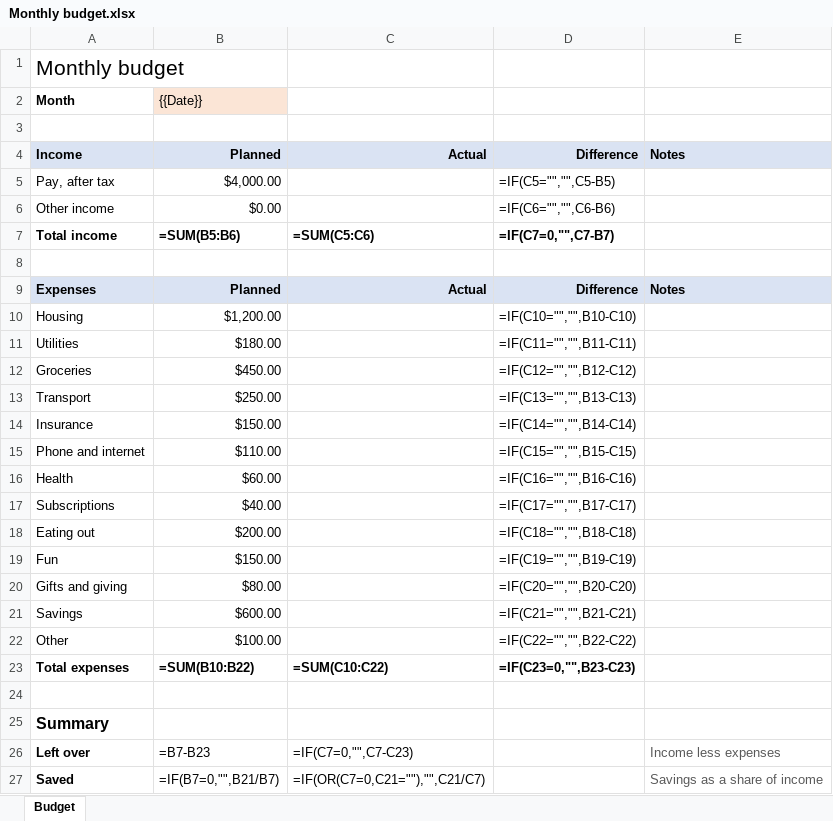
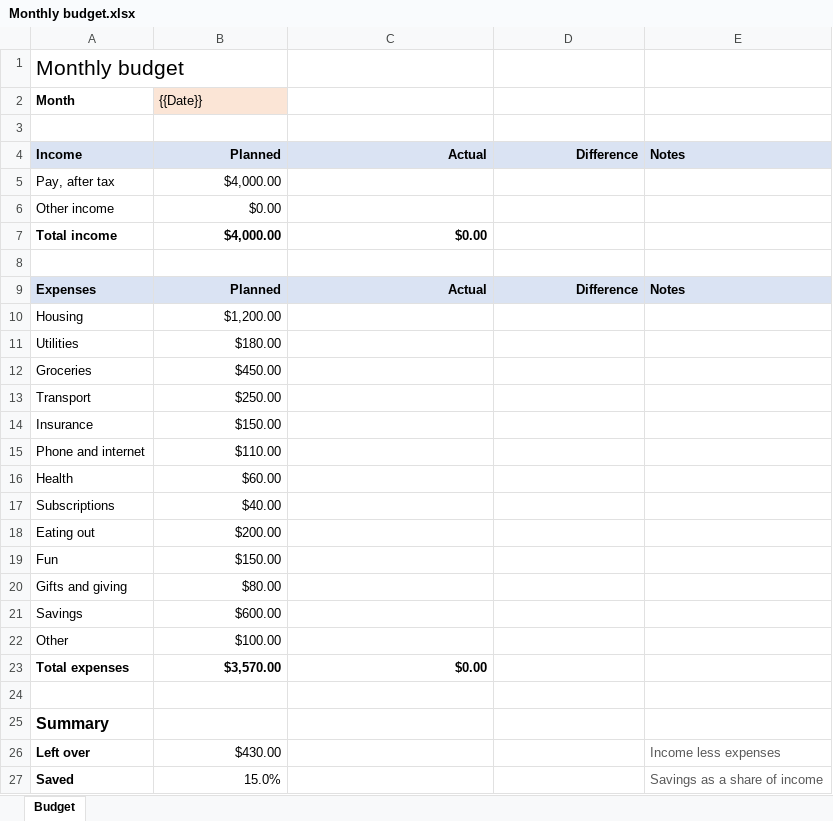
Before and after one commit to LandonDev/docket, an Excel workbook: resources/work-templates/life/Monthly budget.xlsx, sheet Budget, drawn as a sheet; values as stored, in another font and other column widths than the file's, no borders; formulas without a stored value are shown as written; the diff names each change by its address in the sheet, - before the commit and + after, or states it on an @@ line.

```diff
--- a/resources/work-templates/life/Monthly budget.xlsx (sheet Budget)
+++ b/resources/work-templates/life/Monthly budget.xlsx (sheet Budget)
-D5: =IF(C5="","",C5-B5)
+D5: (empty)
-D6: =IF(C6="","",C6-B6)
+D6: (empty)
-B7 ({{Date}}): =SUM(B5:B6)
+B7 ({{Date}}): $4,000.00
-C7: =SUM(C5:C6)
+C7: $0.00
-D7: =IF(C7=0,"",C7-B7)
+D7: (empty)
-D10: =IF(C10="","",B10-C10)
+D10: (empty)
-D11: =IF(C11="","",B11-C11)
+D11: (empty)
-D12: =IF(C12="","",B12-C12)
+D12: (empty)
-D13: =IF(C13="","",B13-C13)
+D13: (empty)
-D14: =IF(C14="","",B14-C14)
+D14: (empty)
-D15: =IF(C15="","",B15-C15)
+D15: (empty)
-D16: =IF(C16="","",B16-C16)
+D16: (empty)
-D17: =IF(C17="","",B17-C17)
+D17: (empty)
-D18: =IF(C18="","",B18-C18)
+D18: (empty)
-D19: =IF(C19="","",B19-C19)
+D19: (empty)
-D20: =IF(C20="","",B20-C20)
+D20: (empty)
-D21: =IF(C21="","",B21-C21)
+D21: (empty)
-D22: =IF(C22="","",B22-C22)
+D22: (empty)
-B23 ({{Date}}): =SUM(B10:B22)
+B23 ({{Date}}): $3,570.00
-C23: =SUM(C10:C22)
+C23: $0.00
-D23: =IF(C23=0,"",B23-C23)
+D23: (empty)
-B26 ({{Date}}): =B7-B23
+B26 ({{Date}}): $430.00
-C26: =IF(C7=0,"",C7-C23)
+C26: (empty)
-B27 ({{Date}}): =IF(B7=0,"",B21/B7)
+B27 ({{Date}}): 15.0%
-C27: =IF(OR(C7=0,C21=""),"",C21/C7)
+C27: (empty)
```
Also changed, not shown: resources/work-templates/cosmic/Release checklist.xlsx, resources/work-templates/hypixel/Shot list.xlsx, 22 other files.
